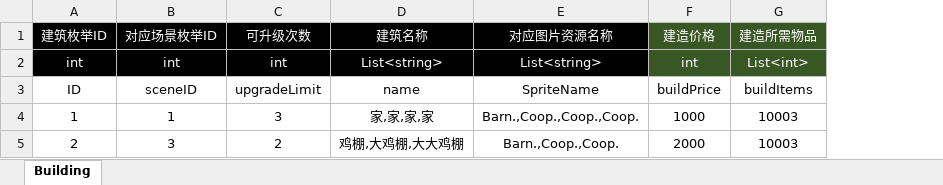
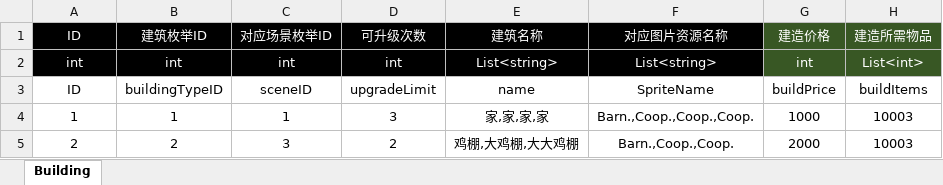
Before and after one commit to poqis-family/FAFporject, an Excel workbook: 策划/表格配置/J-建筑.xlsx, sheet Building, drawn as a sheet; only a part is shown; values as stored, in another font and other column widths than the file's, no borders; table styles not drawn; the diff names each change by its address in the sheet, - before the commit and + after, or states it on an @@ line.

```diff
--- a/策划/表格配置/J-建筑.xlsx (sheet Building)
+++ b/策划/表格配置/J-建筑.xlsx (sheet Building)
+column B, rows 1-5: 建筑枚举ID | int | buildingTypeID | 1 | 2
-A1: 建筑枚举ID
+A1: ID
```
Also changed, not shown: 9 other files.
